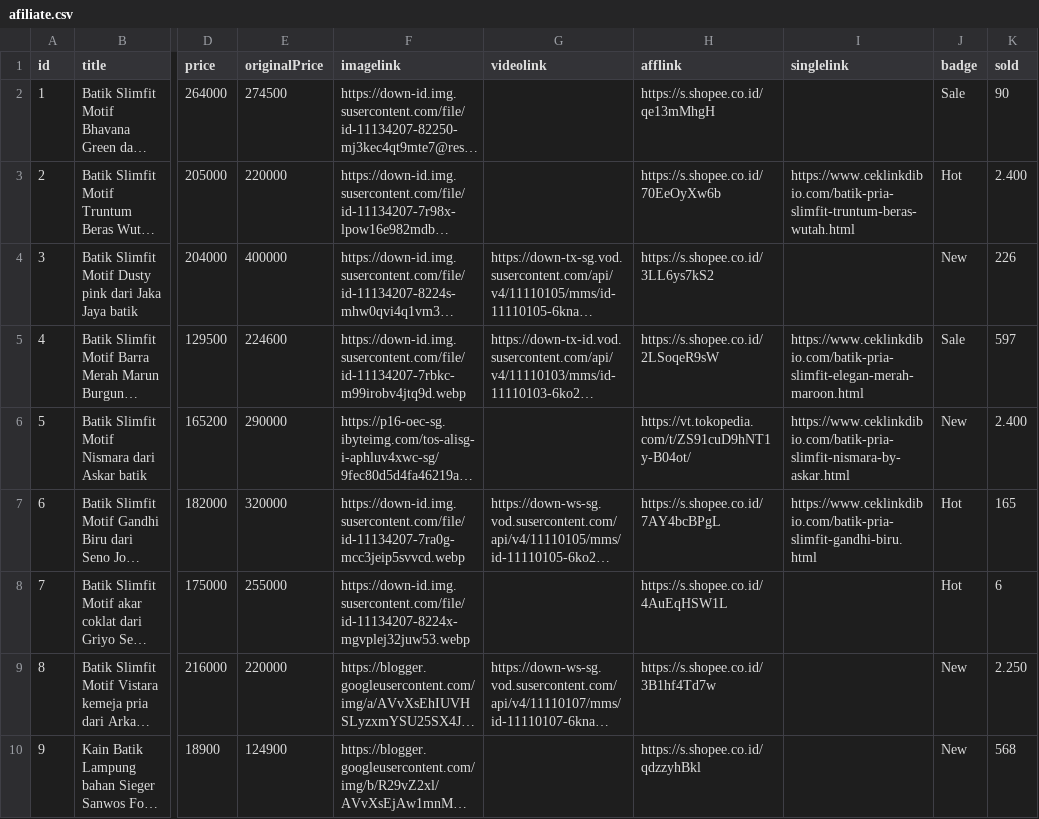
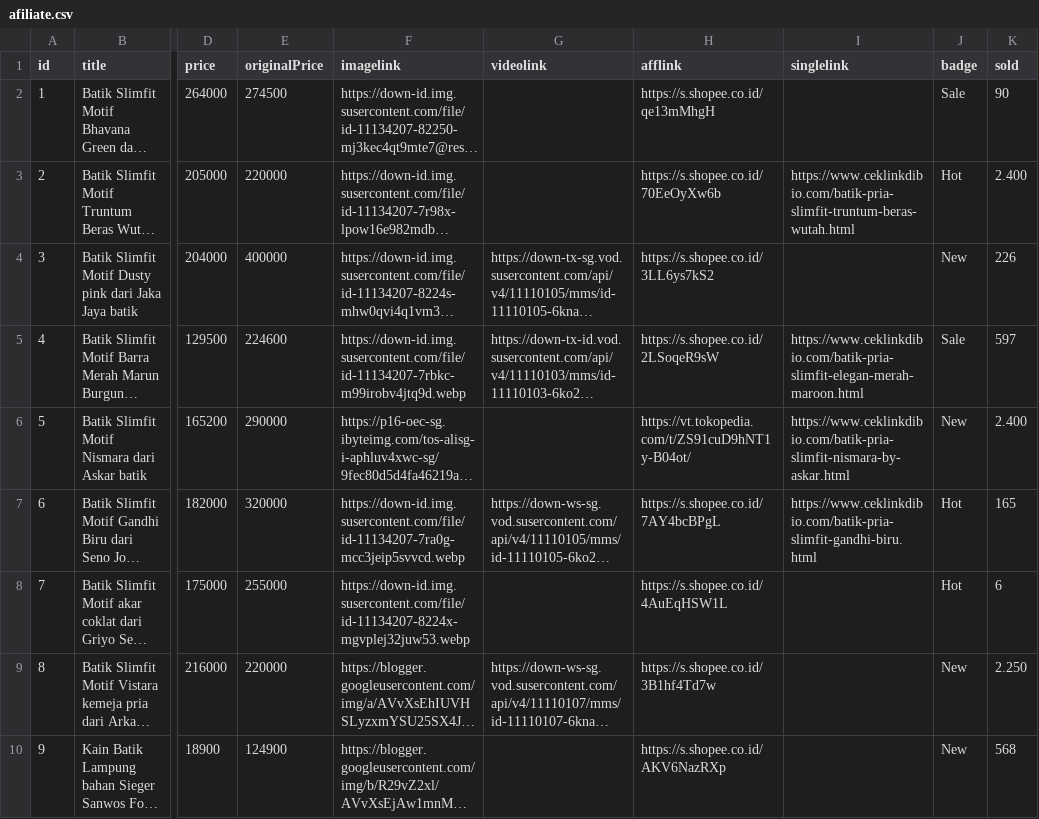
Before and after one commit to rsetiawan0/ceklinkdibio, a CSV file: data/afiliate.csv, drawn as a sheet; only a part is shown, gaps mark what is left out; long unchanged cells end in …; the diff names each change by its address in the sheet, - before the commit and + after, or states it on an @@ line.

Commit message:
Update afiliate.csv
Signed-off-by: rsetiawan0 <41310002+rsetiawan0@users.noreply.github.com>

```diff
--- a/data/afiliate.csv
+++ b/data/afiliate.csv
-H10 (afflink): https://s.shopee.co.id/qdzzyhBkl
+H10 (afflink): https://s.shopee.co.id/AKV6NazRXp
```
